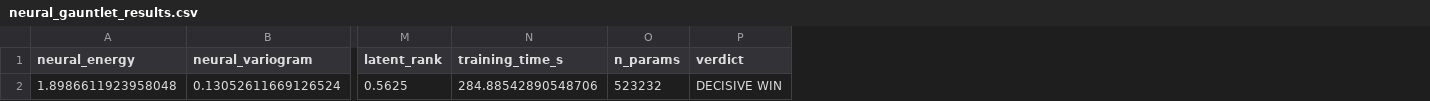
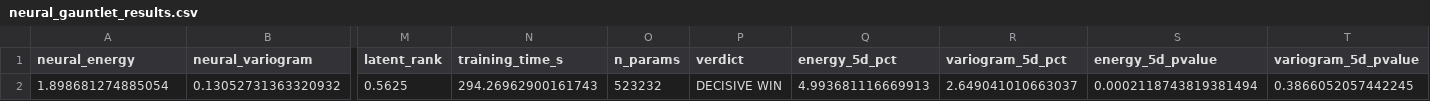
Before and after one commit to Bhavith-Chandra/ProjectWM, a CSV file: results/neural_gauntlet_results.csv, drawn as a sheet; only a part is shown, gaps mark what is left out; removed rows and columns are numbered as before the commit, all else as after; rows hold the shown columns only; the diff names each change by its address in the sheet, - before the commit and + after, or states it on an @@ line.

```diff
--- a/results/neural_gauntlet_results.csv
+++ b/results/neural_gauntlet_results.csv
+column Q (energy_5d_pct), empty
+column R (variogram_5d_pct), empty
+column S (energy_5d_pvalue), empty
+column T (variogram_5d_pvalue), empty
-row 2: 1.8986611923958048 | 0.13052611669126524 | 0.5625 | 284.88542890548706 | 523232 | DECISIVE WIN
+row 2: 1.898681274885054 | 0.13052731363320932 | 0.5625 | 294.26962900161743 | 523232 | DECISIVE WIN | 4.993681116669913 | 2.649041010663037 | 0.0002118743819381494 | 0.3866052057442245
```
Also changed, not shown: 1 other file.
